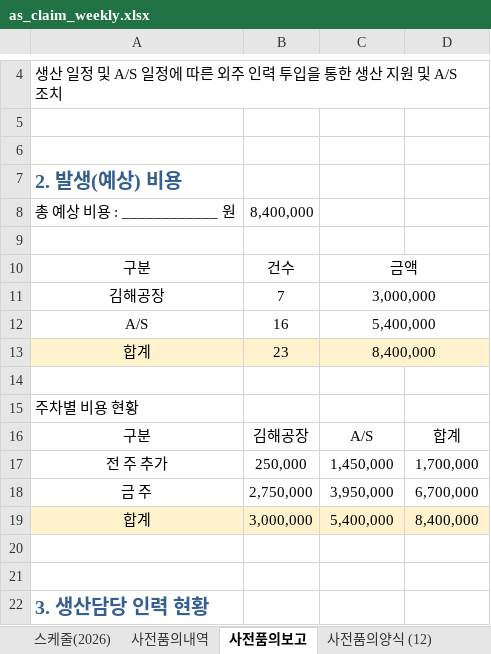
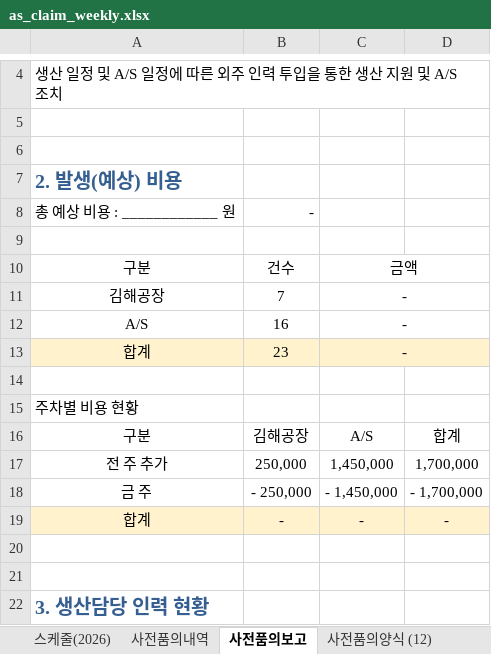
Before and after one commit to andaiga-create/weekly-schedule, an Excel workbook: as_claim_weekly.xlsx, sheet 사전품의보고, drawn as a sheet; only a part is shown, gaps mark what is left out; values as stored, in another font and other column widths than the file's, no borders; removed rows and columns are numbered as before the commit, all else as after; the diff names each change by its address in the sheet, - before the commit and + after, or states it on an @@ line.

```diff
--- a/as_claim_weekly.xlsx (sheet 사전품의보고)
+++ b/as_claim_weekly.xlsx (sheet 사전품의보고)
-B8: 8,400,000
+B8: -
-C11: 3,000,000
+C11: -
-C12: 5,400,000
+C12: -
-C13: 8,400,000
+C13: -
-row 18: 금 주 | 2,750,000 | 3,950,000 | 6,700,000
-row 19: 합계 | 3,000,000 | 5,400,000 | 8,400,000
+row 18: 금 주 | - 250,000 | - 1,450,000 | - 1,700,000
+row 19: 합계 | - | - | -
```
Also changed, not shown: sheet 사전품의양식 (12), sheet 사전품의내역, sheet 스케줄(2026).
